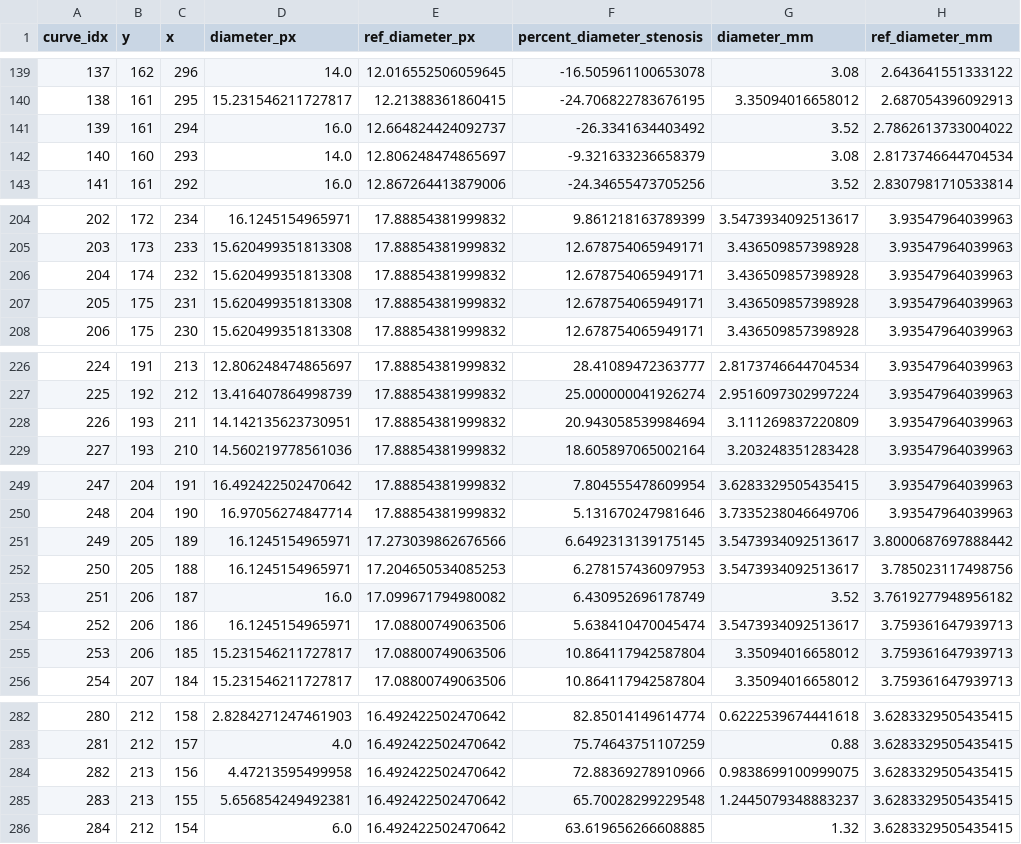
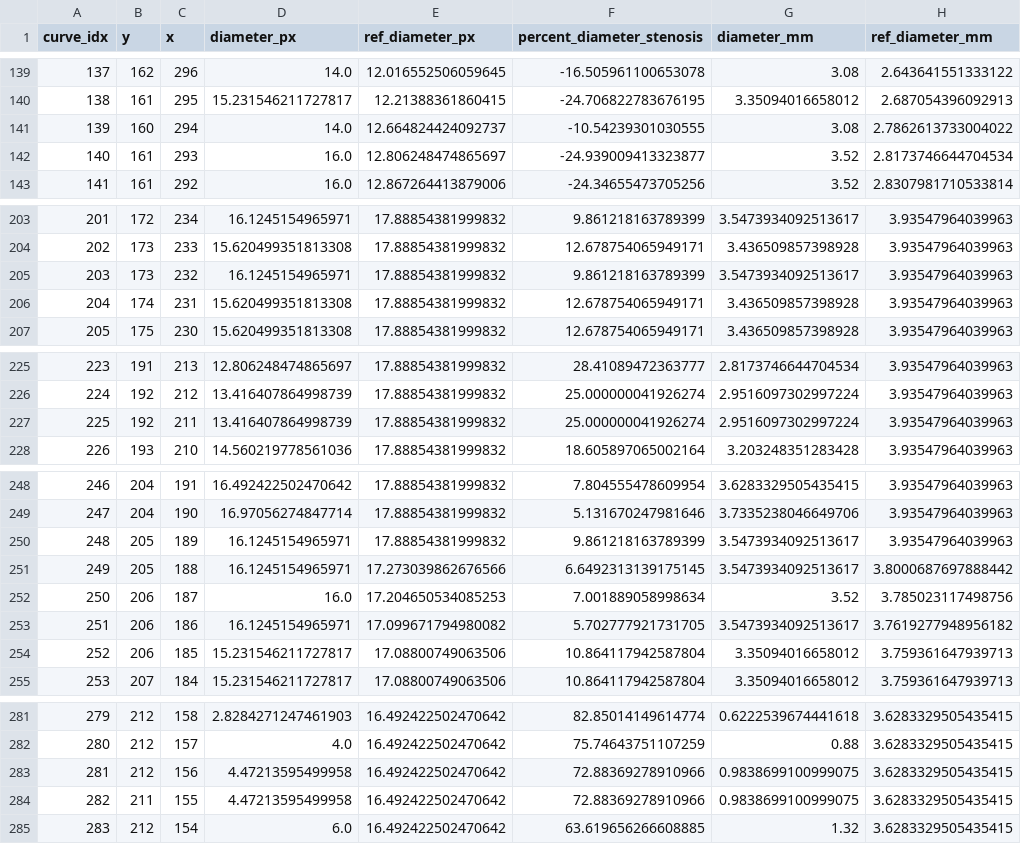
Before and after one commit to VrishabhKenkre/Computer_Vision_Artery_Stenosis, a CSV file: Out/14.csv, drawn as a sheet; only a part is shown, gaps mark what is left out; removed rows and columns are numbered as before the commit, all else as after; the diff covers the shown part only; the diff names each change by its address in the sheet, - before the commit and + after, or states it on an @@ line.

```diff
--- a/Out/14.csv
+++ b/Out/14.csv
-row 141: 139 | 161 | 294 | 16.0 | 12.664824424092737 | -26.3341634403492 | 3.52 | 2.7862613733004022
@@ column A (curve_idx) renumbered from row 141 down @@
-C141 (x): 293
+C141 (x): 294
-E141 (ref_diameter_px): 12.806248474865697
+E141 (ref_diameter_px): 12.664824424092737
-F141 (percent_diameter_stenosis): -9.321633236658379
+F141 (percent_diameter_stenosis): -10.54239301030555
-H141 (ref_diameter_mm): 2.8173746644704534
+H141 (ref_diameter_mm): 2.7862613733004022
+row 142: 140 | 161 | 293 | 16.0 | 12.806248474865697 | -24.939009413323877 | 3.52 | 2.8173746644704534
+row 205: 203 | 173 | 232 | 16.1245154965971 | 17.88854381999832 | 9.861218163789399 | 3.5473934092513617 | 3.93547964039963
-C206 (x): 232
+C206 (x): 231
-row 207: 205 | 175 | 231 | 15.620499351813308 | 17.88854381999832 | 12.678754065949171 | 3.436509857398928 | 3.93547964039963
-row 228: 226 | 193 | 211 | 14.142135623730951 | 17.88854381999832 | 20.943058539984694 | 3.111269837220809 | 3.93547964039963
+row 227: 225 | 192 | 211 | 13.416407864998739 | 17.88854381999832 | 25.000000041926274 | 2.9516097302997224 | 3.93547964039963
+row 250: 248 | 205 | 189 | 16.1245154965971 | 17.88854381999832 | 9.861218163789399 | 3.5473934092513617 | 3.93547964039963
-C251 (x): 189
+C251 (x): 188
-row 252: 250 | 205 | 188 | 16.1245154965971 | 17.204650534085253 | 6.278157436097953 | 3.5473934092513617 | 3.785023117498756
-E252 (ref_diameter_px): 17.099671794980082
+E252 (ref_diameter_px): 17.204650534085253
-F252 (percent_diameter_stenosis): 6.430952696178749
+F252 (percent_diameter_stenosis): 7.001889058998634
-H252 (ref_diameter_mm): 3.7619277948956182
+H252 (ref_diameter_mm): 3.785023117498756
-E253 (ref_diameter_px): 17.08800749063506
+E253 (ref_diameter_px): 17.099671794980082
-F253 (percent_diameter_stenosis): 5.638410470045474
+F253 (percent_diameter_stenosis): 5.702777921731705
-H253 (ref_diameter_mm): 3.759361647939713
+H253 (ref_diameter_mm): 3.7619277948956182
-B283 (y): 213
+B283 (y): 212
-row 285: 283 | 213 | 155 | 5.656854249492381 | 16.492422502470642 | 65.70028299229548 | 1.2445079348883237 | 3.6283329505435415
+row 284: 282 | 211 | 155 | 4.47213595499958 | 16.492422502470642 | 72.88369278910966 | 0.9838699100999075 | 3.6283329505435415
```
Also changed, not shown: 1 removed row and 10 edited cells elsewhere in this file, Out/14_detections.csv, 10 other files.
